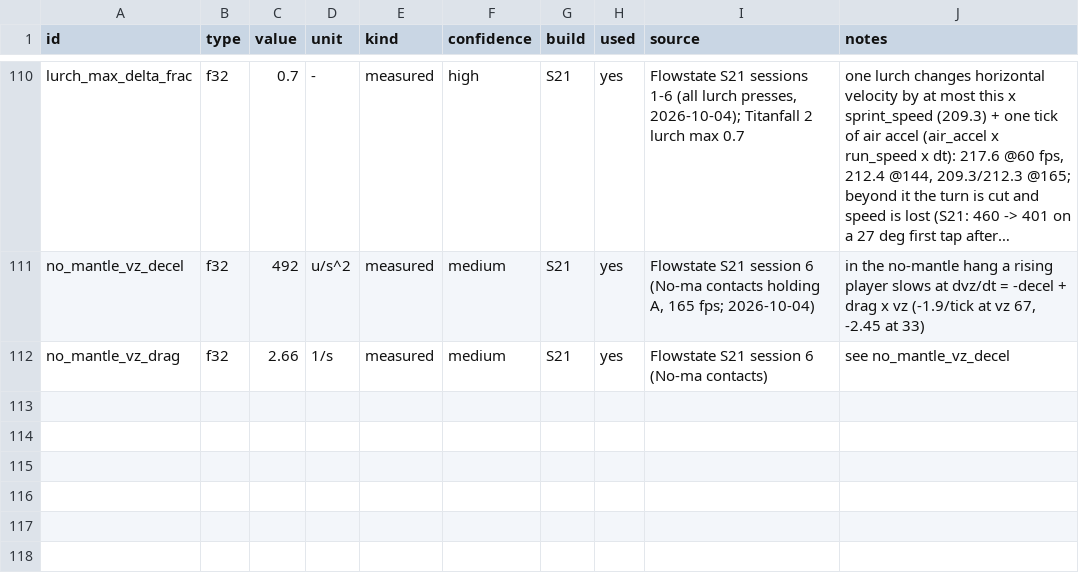
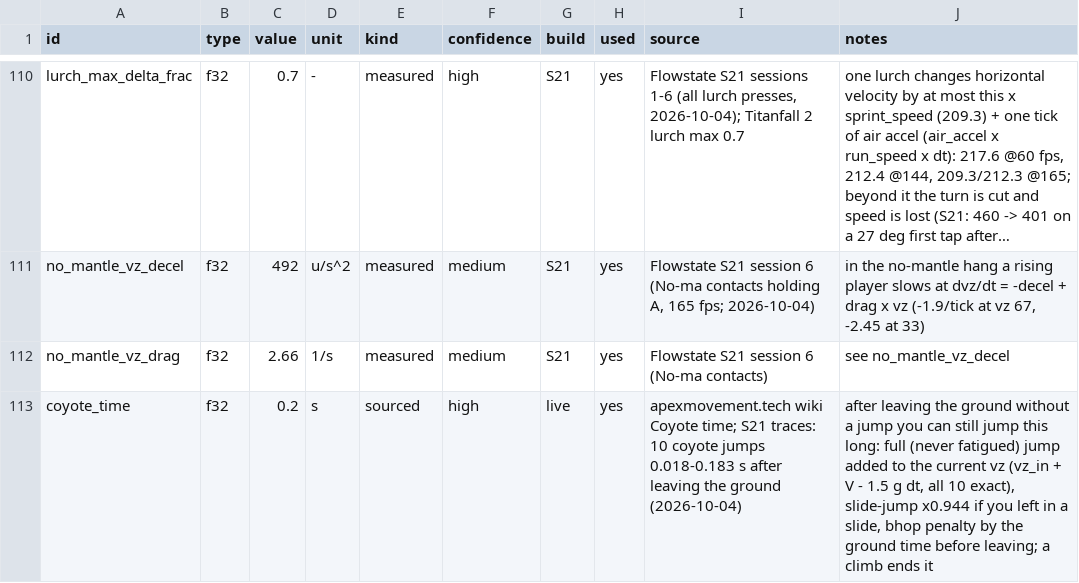
Before and after one commit to ixbh/ApexRuntime, a TSV file: sheets/constants.tsv, drawn as a sheet; only a part is shown, gaps mark what is left out; long unchanged cells end in …; the diff names each change by its address in the sheet, - before the commit and + after, or states it on an @@ line.

```diff
--- a/sheets/constants.tsv
+++ b/sheets/constants.tsv
+row 113: coyote_time | f32 | 0.2 | s | sourced | high | live | yes | apexmovement.tech wiki Coyote time; S21 traces: 10 coyote jumps 0.018-0.183 s after leaving the ground (2026-10-04) | after leaving the ground without a jump you can still jump this long: full (never fatigued) jump added to the current vz (vz_in + V - 1.5 g dt, all 10 exact), slide-jump x0.944 if you left in a slide, bhop penalty by the ground time before leaving; a climb ends it
```
Also changed, not shown: 6 other files.
